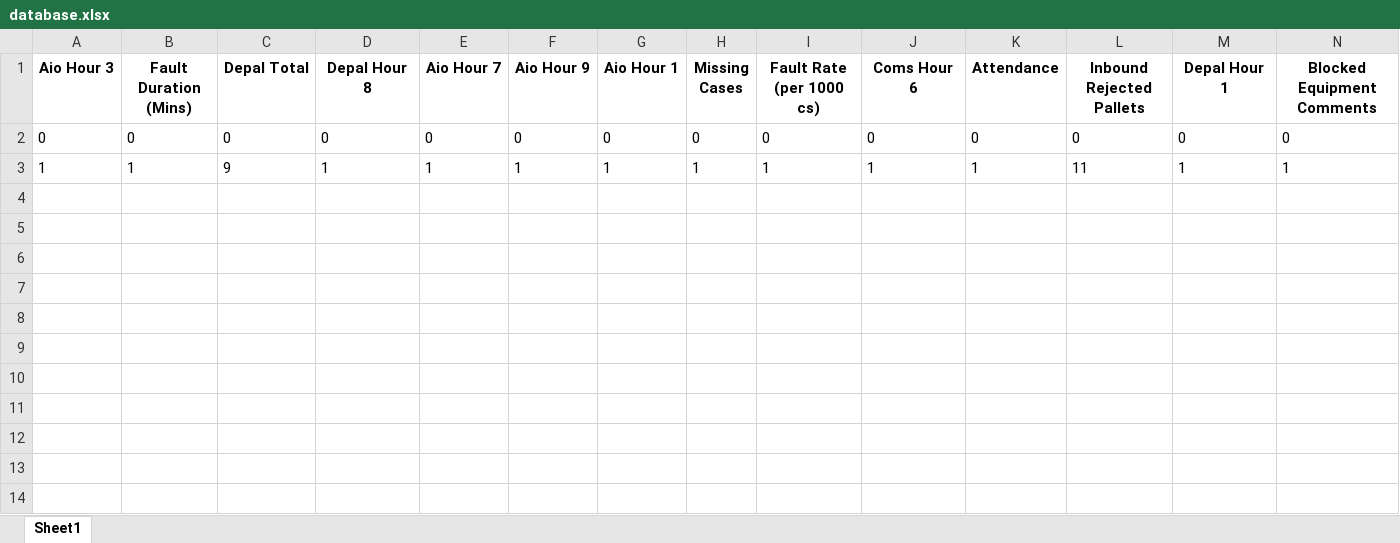
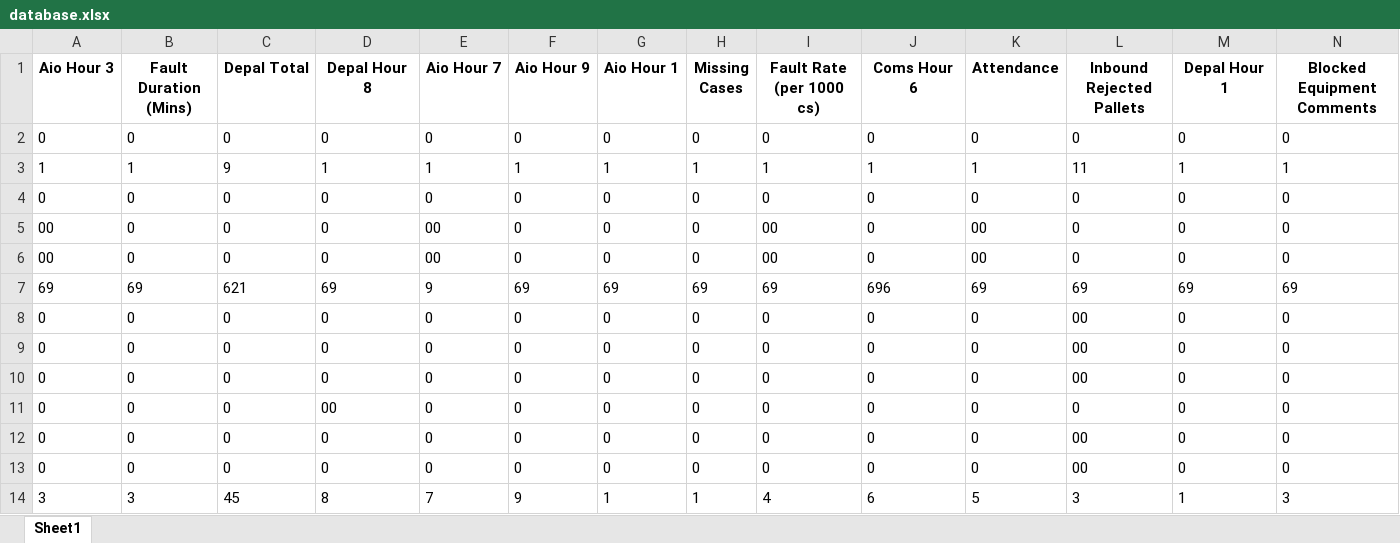
Before and after one commit to peterxie1311/shiftReport, an Excel workbook: api/database.xlsx, sheet Sheet1, drawn as a sheet; only a part is shown; values as stored, in another font and other column widths than the file's, no borders; rows hold the shown columns only; the diff names each change by its address in the sheet, - before the commit and + after, or states it on an @@ line.

```diff
--- a/api/database.xlsx (sheet Sheet1)
+++ b/api/database.xlsx (sheet Sheet1)
+row 4: 0 | 0 | 0 | 0 | 0 | 0 | 0 | 0 | 0 | 0 | 0 | 0 | 0 | 0
+row 5: 00 | 0 | 0 | 0 | 00 | 0 | 0 | 0 | 00 | 0 | 00 | 0 | 0 | 0
+row 6: 00 | 0 | 0 | 0 | 00 | 0 | 0 | 0 | 00 | 0 | 00 | 0 | 0 | 0
+row 7: 69 | 69 | 621 | 69 | 9 | 69 | 69 | 69 | 69 | 696 | 69 | 69 | 69 | 69
+row 8: 0 | 0 | 0 | 0 | 0 | 0 | 0 | 0 | 0 | 0 | 0 | 00 | 0 | 0
+row 9: 0 | 0 | 0 | 0 | 0 | 0 | 0 | 0 | 0 | 0 | 0 | 00 | 0 | 0
+row 10: 0 | 0 | 0 | 0 | 0 | 0 | 0 | 0 | 0 | 0 | 0 | 00 | 0 | 0
+row 11: 0 | 0 | 0 | 00 | 0 | 0 | 0 | 0 | 0 | 0 | 0 | 0 | 0 | 0
+row 12: 0 | 0 | 0 | 0 | 0 | 0 | 0 | 0 | 0 | 0 | 0 | 00 | 0 | 0
+row 13: 0 | 0 | 0 | 0 | 0 | 0 | 0 | 0 | 0 | 0 | 0 | 00 | 0 | 0
+row 14: 3 | 3 | 45 | 8 | 7 | 9 | 1 | 1 | 4 | 6 | 5 | 3 | 1 | 3
```
Also changed, not shown: 9 other files.
